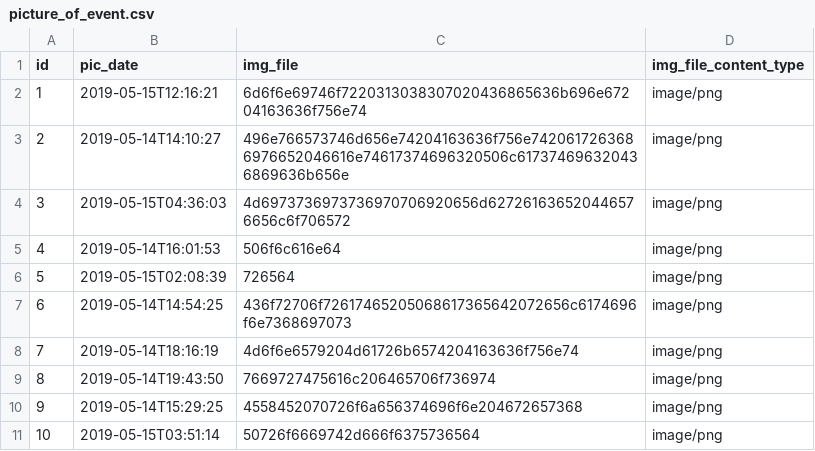
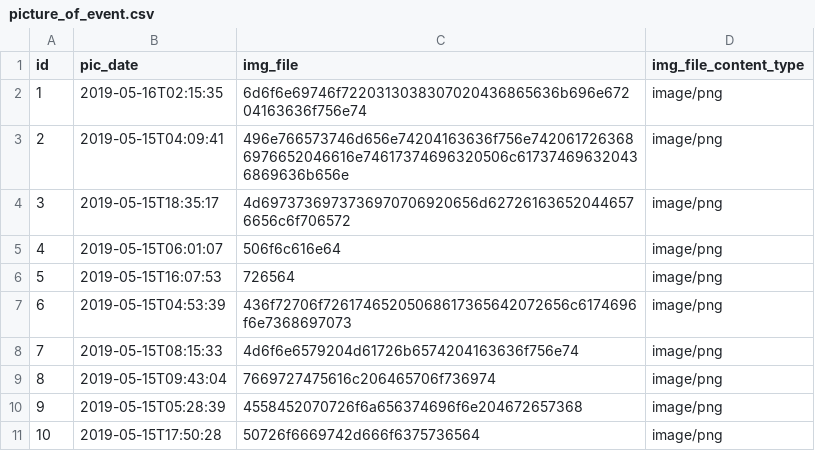
Before and after one commit to gsingh/jhipster-platemill-application, a CSV file: src/main/resources/config/liquibase/data/picture_of_event.csv, drawn as a sheet.

```diff
--- a/src/main/resources/config/liquibase/data/picture_of_event.csv
+++ b/src/main/resources/config/liquibase/data/picture_of_event.csv
@@ -1,11 +1,11 @@
 id;pic_date;img_file;img_file_content_type
-1;2019-05-15T12:16:21;6d6f6e69746f7220313038307020436865636b696e67204163636f756e74;image/png
-2;2019-05-14T14:10:27;496e766573746d656e74204163636f756e7420617263686976652046616e74617374696320506c617374696320436869636b656e;image/png
-3;2019-05-15T04:36:03;4d6973736973736970706920656d627261636520446576656c6f706572;image/png
-4;2019-05-14T16:01:53;506f6c616e64;image/png
-5;2019-05-15T02:08:39;726564;image/png
-6;2019-05-14T14:54:25;436f72706f72617465205068617365642072656c6174696f6e7368697073;image/png
-7;2019-05-14T18:16:19;4d6f6e6579204d61726b6574204163636f756e74;image/png
-8;2019-05-14T19:43:50;7669727475616c206465706f736974;image/png
-9;2019-05-14T15:29:25;4558452070726f6a656374696f6e204672657368;image/png
-10;2019-05-15T03:51:14;50726f6669742d666f6375736564;image/png
+1;2019-05-16T02:15:35;6d6f6e69746f7220313038307020436865636b696e67204163636f756e74;image/png
+2;2019-05-15T04:09:41;496e766573746d656e74204163636f756e7420617263686976652046616e74617374696320506c617374696320436869636b656e;image/png
+3;2019-05-15T18:35:17;4d6973736973736970706920656d627261636520446576656c6f706572;image/png
+4;2019-05-15T06:01:07;506f6c616e64;image/png
+5;2019-05-15T16:07:53;726564;image/png
+6;2019-05-15T04:53:39;436f72706f72617465205068617365642072656c6174696f6e7368697073;image/png
+7;2019-05-15T08:15:33;4d6f6e6579204d61726b6574204163636f756e74;image/png
+8;2019-05-15T09:43:04;7669727475616c206465706f736974;image/png
+9;2019-05-15T05:28:39;4558452070726f6a656374696f6e204672657368;image/png
+10;2019-05-15T17:50:28;50726f6669742d666f6375736564;image/png
```
Also changed, not shown: src/main/resources/config/liquibase/data/event_of_plate_mill.csv, src/main/resources/config/liquibase/data/heavy_plate_finished.csv, 10 other files.
